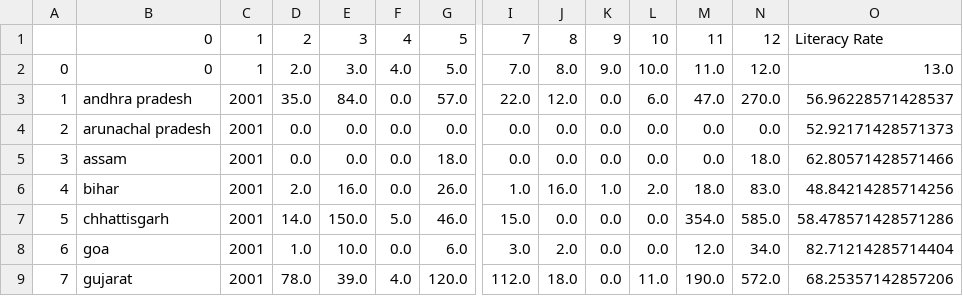
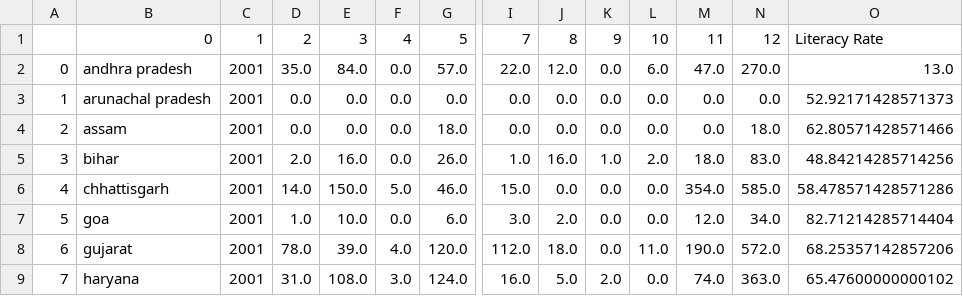
Before and after one commit to rynaa/crime-analysis-report-1, a CSV file: data_combined.csv, drawn as a sheet; only a part is shown, gaps mark what is left out; the shorter side is filled out with more unchanged rows; removed rows and columns are numbered as before the commit, all else as after; rows hold the shown columns only; the diff names each change by its address in the sheet, - before the commit and + after, or states it on an @@ line.

```diff
--- a/data_combined.csv
+++ b/data_combined.csv
-row 2: 0 | 0 | 1 | 2.0 | 3.0 | 4.0 | 5.0 | 7.0 | 8.0 | 9.0 | 10.0 | 11.0 | 12.0 | 13.0
@@ column A renumbered from row 2 down @@
-O2: 56.96228571428537
+O2: 13.0
```
Also changed, not shown: 14 other files.
